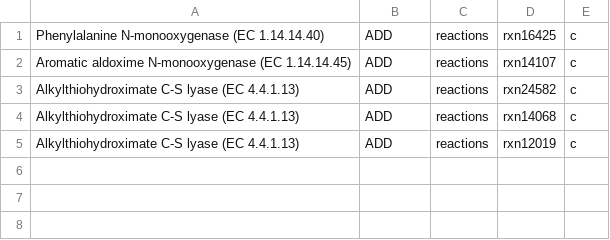
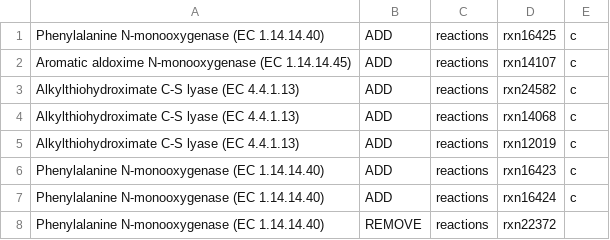
Before and after one commit to ModelSEED/PlantSEED, a TSV file: Scripts/PlantSEED_v3/Curation/pelle283/Glucosinolates/UpdatingReactionsGSL.tsv, drawn as a sheet; the diff names each change by its address in the sheet, - before the commit and + after, or states it on an @@ line.

Commit message:
updated Phenylalanine N-monooxygenase to include rxns 16423 and 16424 and removed 22372

```diff
--- a/Scripts/PlantSEED_v3/Curation/pelle283/Glucosinolates/UpdatingReactionsGSL.tsv
+++ b/Scripts/PlantSEED_v3/Curation/pelle283/Glucosinolates/UpdatingReactionsGSL.tsv
+row 6: Phenylalanine N-monooxygenase (EC 1.14.14.40) | ADD | reactions | rxn16423 | c
+row 7: Phenylalanine N-monooxygenase (EC 1.14.14.40) | ADD | reactions | rxn16424 | c
+row 8: Phenylalanine N-monooxygenase (EC 1.14.14.40) | REMOVE | reactions | rxn22372
```
